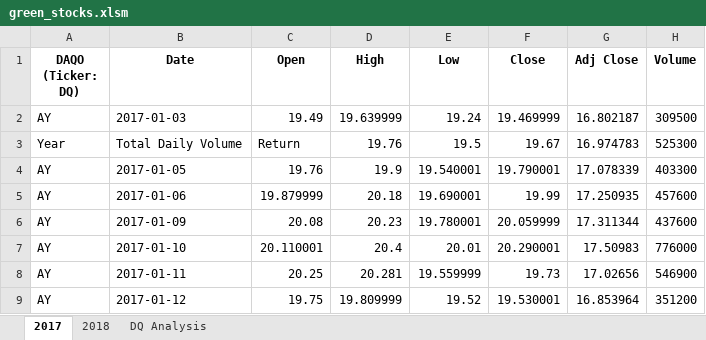
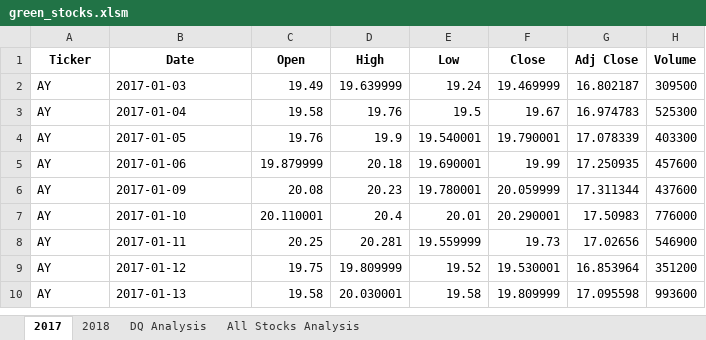
Before and after one commit to jbalaszi/stock-analysis, an Excel workbook: green_stocks.xlsm, sheet 2017, drawn as a sheet; only a part is shown; the shorter side is filled out with more unchanged rows; values as stored, in another font and other column widths than the file's, no borders; the diff names each change by its address in the sheet, - before the commit and + after, or states it on an @@ line.

Commit message:
Add files via upload
created analysis for all stocks and included ticker names with conditional formatting

```diff
--- a/green_stocks.xlsm (sheet 2017)
+++ b/green_stocks.xlsm (sheet 2017)
+sheet tab: All Stocks Analysis
-A1: DAQO (Ticker: DQ)
+A1: Ticker
-A3 (Ticker): Year
+A3 (Ticker): AY
-B3 (Date): Total Daily Volume
+B3 (Date): 2017-01-04
-C3 (Open): Return
+C3 (Open): 19.58
```
Also changed, not shown: sheet DQ Analysis.
